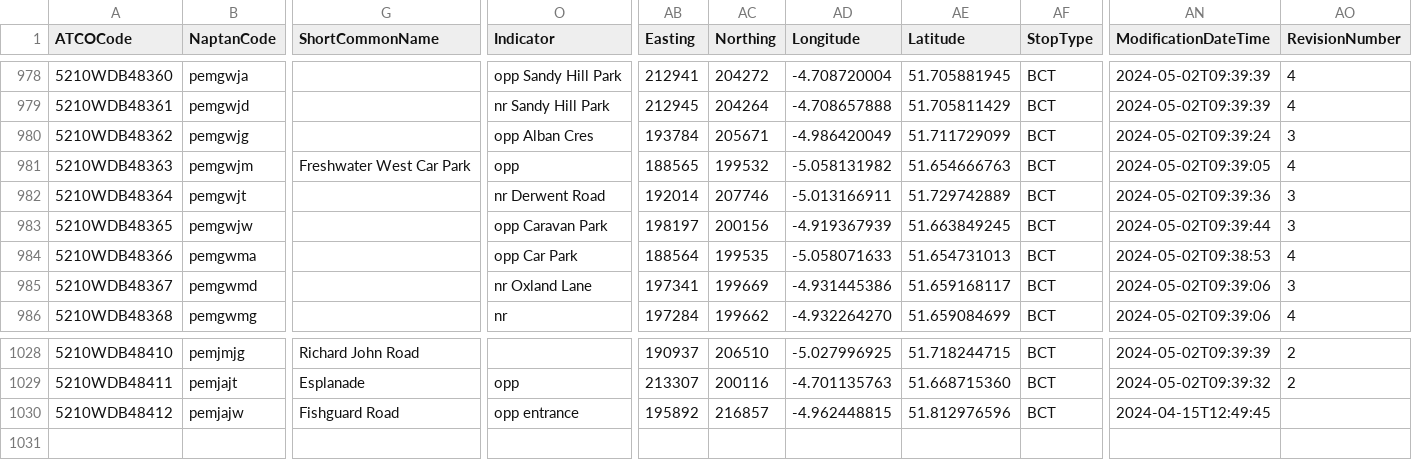
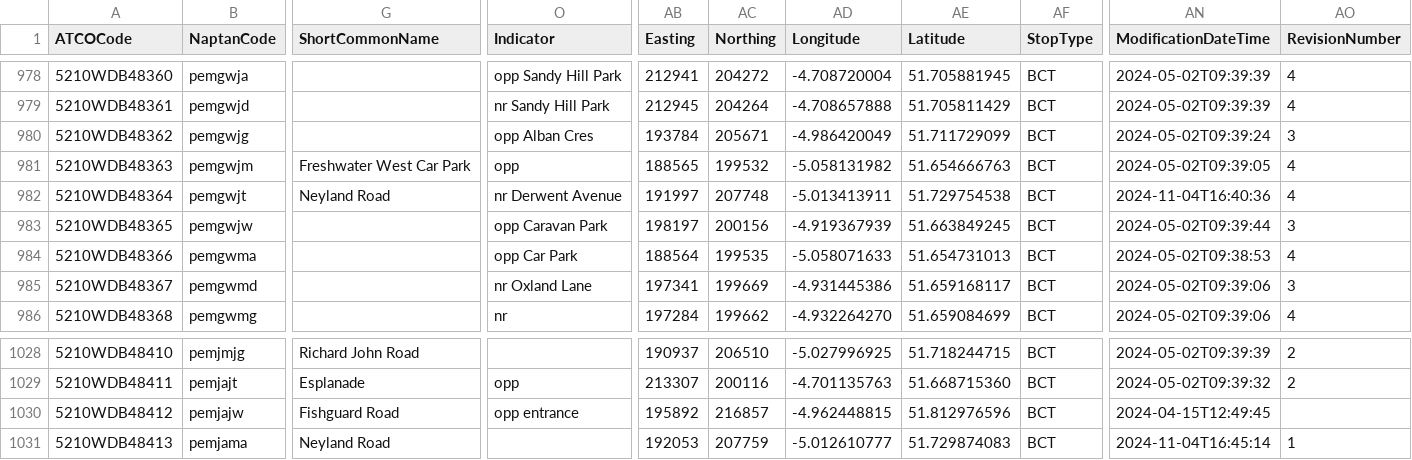
Before and after one commit to bustimes/scrapings, a CSV file: naptan/040.csv, drawn as a sheet; only a part is shown, gaps mark what is left out; rows hold the shown columns only; the diff names each change by its address in the sheet, - before the commit and + after, or states it on an @@ line.

```diff
--- a/naptan/040.csv
+++ b/naptan/040.csv
-G982 (ShortCommonName): (empty)
+G982 (ShortCommonName): Neyland Road
-O982 (Indicator): nr Derwent Road
+O982 (Indicator): nr Derwent Avenue
-AB982 (Easting): 192014
+AB982 (Easting): 191997
-AC982 (Northing): 207746
+AC982 (Northing): 207748
-AD982 (Longitude): -5.013166911
+AD982 (Longitude): -5.013413911
-AE982 (Latitude): 51.729742889
+AE982 (Latitude): 51.729754538
-AN982 (ModificationDateTime): 2024-05-02T09:39:36
+AN982 (ModificationDateTime): 2024-11-04T16:40:36
-AO982 (RevisionNumber): 3
+AO982 (RevisionNumber): 4
+row 1031: 5210WDB48413 | pemjama | Neyland Road |  | 192053 | 207759 | -5.012610777 | 51.729874083 | BCT | 2024-11-04T16:45:14 | 1
```
Also changed, not shown: naptan/048.csv.
